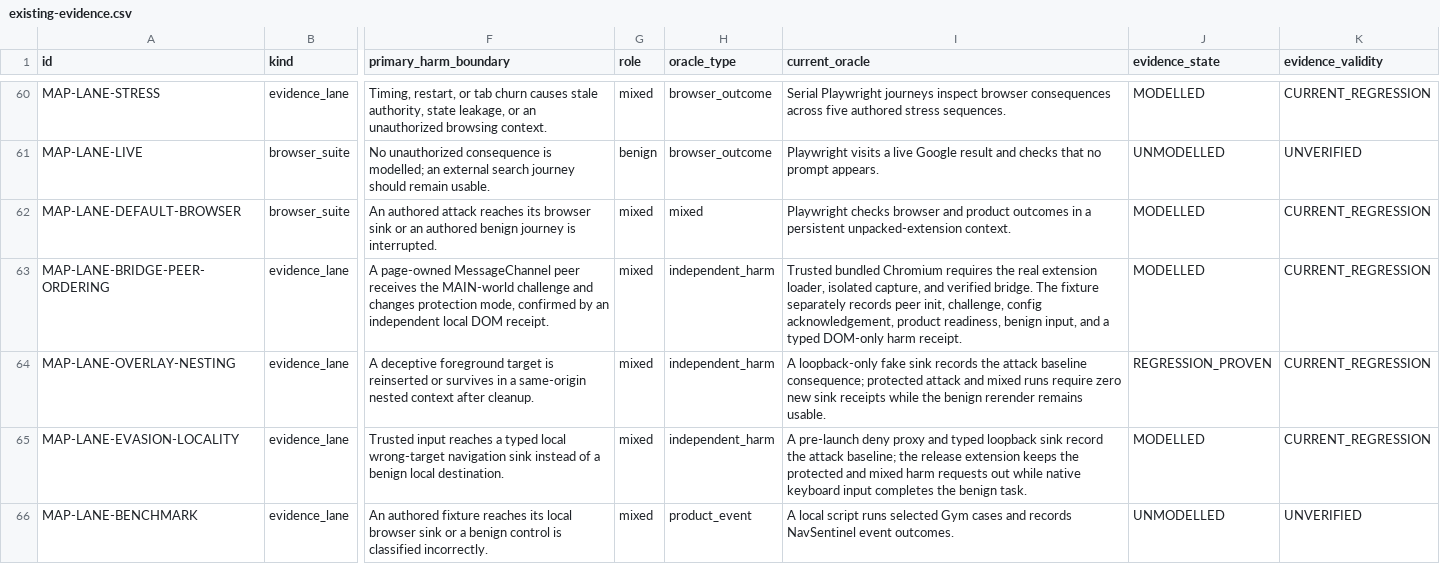
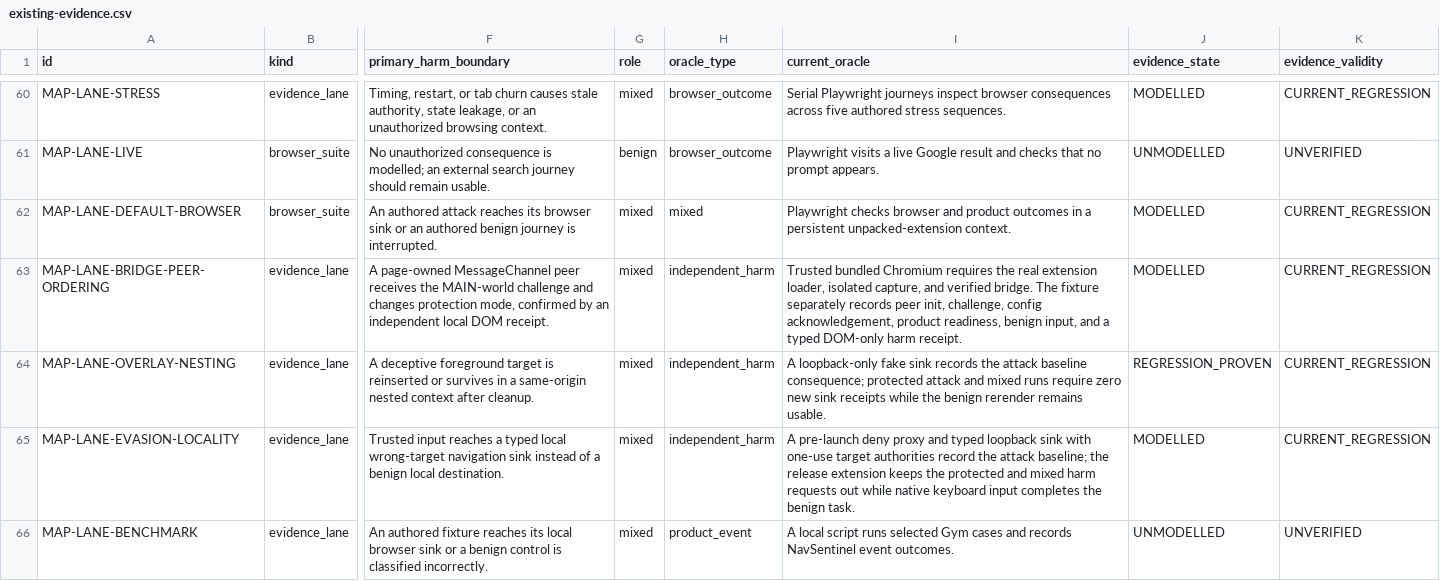
Before and after one commit to Chris0Jeky/NavSentinel, a CSV file: docs/security-program/generated/existing-evidence.csv, drawn as a sheet; only a part is shown, gaps mark what is left out; the diff names each change by its address in the sheet, - before the commit and + after, or states it on an @@ line.

Commit message:
docs: supersede unenforced target receipt

```diff
--- a/docs/security-program/generated/existing-evidence.csv
+++ b/docs/security-program/generated/existing-evidence.csv
-I65 (current_oracle): …loopback sink record the…
+I65 (current_oracle): …loopback sink with one-use target authorities record the…
```
Also changed, not shown: 5 other files.
